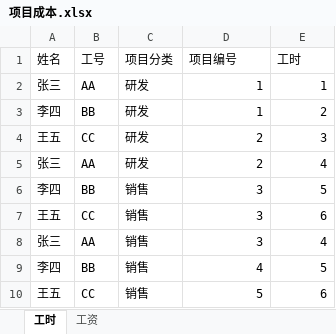
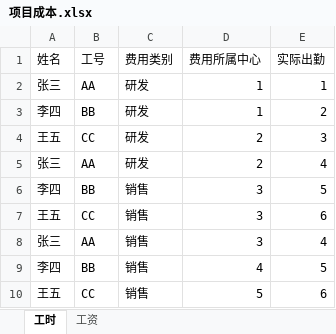
Before and after one commit to kanzihuang/ai-labs, an Excel workbook: vba/excel-split/项目成本.xlsx, sheet 工时, drawn as a sheet; values as stored, in another font and other column widths than the file's, no borders; the diff names each change by its address in the sheet, - before the commit and + after, or states it on an @@ line.

Commit message:
feat: split excel with python

```diff
--- a/vba/excel-split/项目成本.xlsx (sheet 工时)
+++ b/vba/excel-split/项目成本.xlsx (sheet 工时)
-C1: 项目分类
+C1: 费用类别
-D1: 项目编号
+D1: 费用所属中心
-E1: 工时
+E1: 实际出勤
```
Also changed, not shown: sheet 工资, 2 other files.
